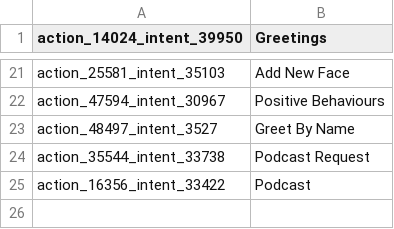
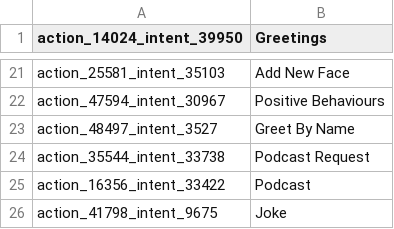
Before and after one commit to SpaceBod/K9AI, a CSV file: chat-bot/assets/intents.csv, drawn as a sheet; only a part is shown, gaps mark what is left out.

Commit message:
Added Jokes
- Fixed positive affirmation when the temperature could not be found. It will search for the nearest temperature instead.
- Altered news code to better handle number inputs
- Added jokes feature.

- Note: have to restrict jokes for age content

```diff
--- a/chat-bot/assets/intents.csv
+++ b/chat-bot/assets/intents.csv
@@ -25 +25,2 @@ action_35544_intent_33738,Podcast Request
 action_16356_intent_33422,Podcast
+action_41798_intent_9675,Joke
```
Also changed, not shown: 3 other files.
